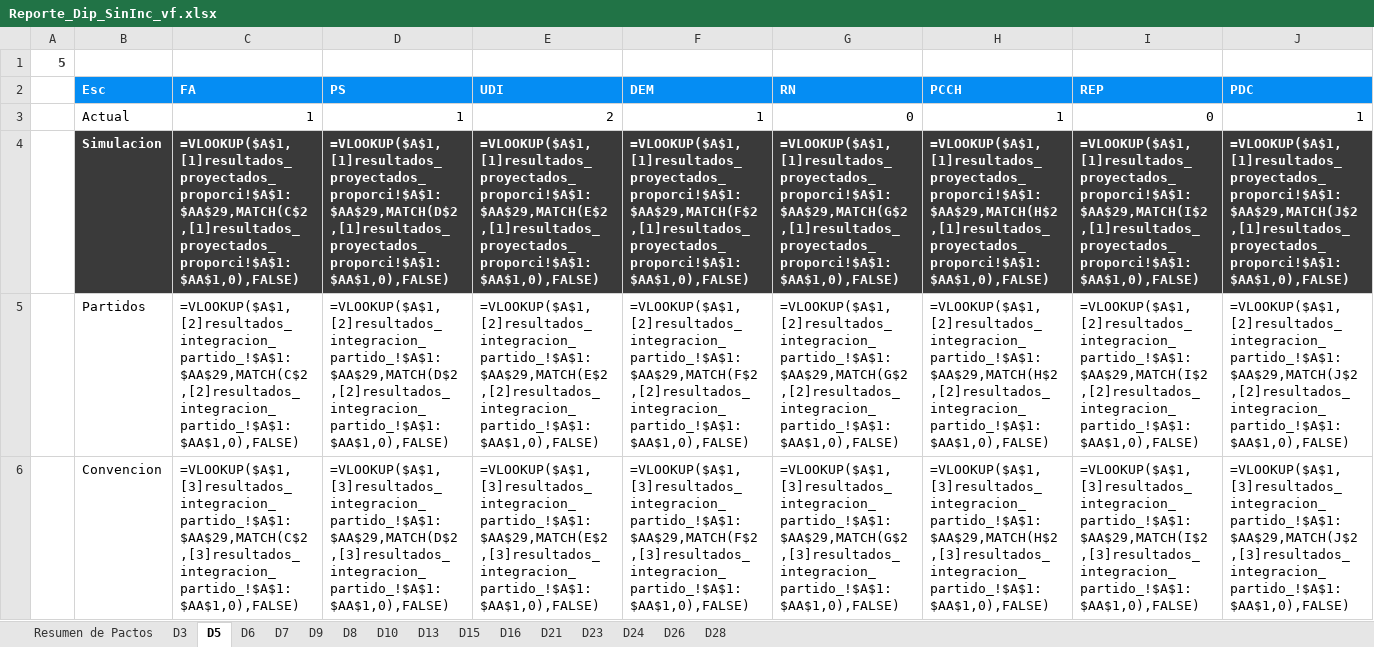
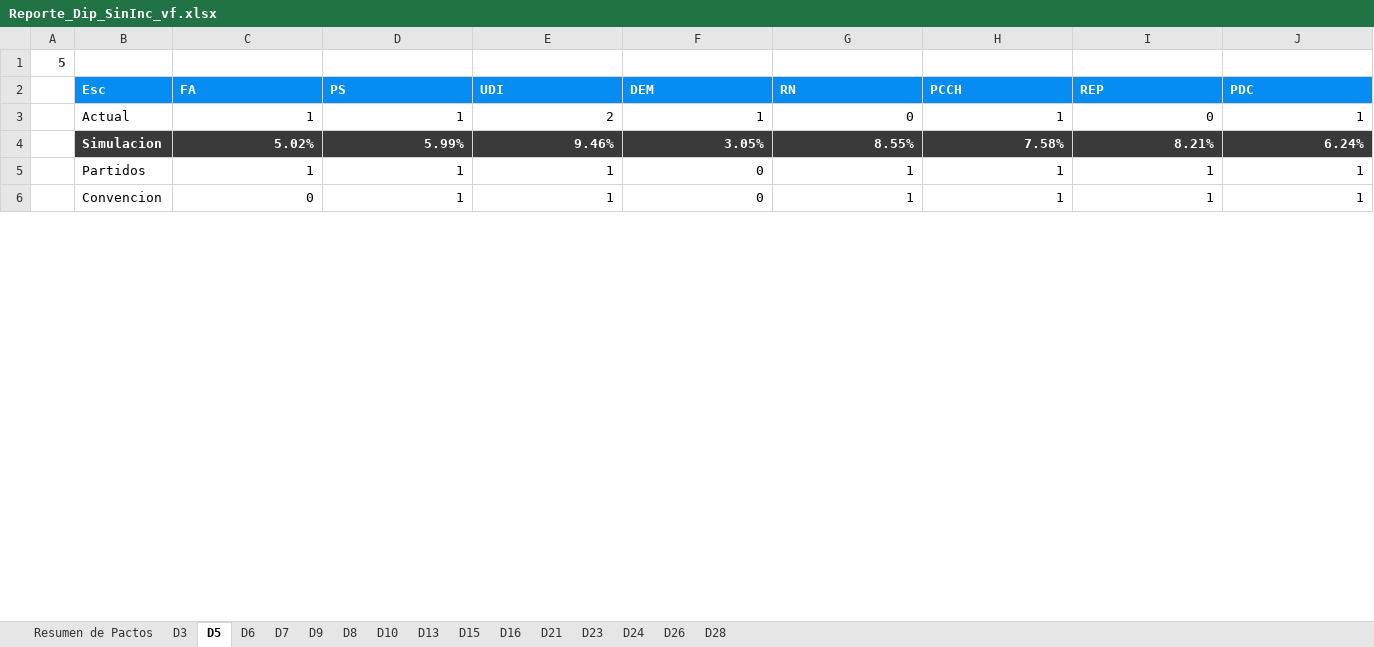
Before and after one commit to Pinzun/Proyeccion-electoral-congreso, an Excel workbook: Resultados/Entregable/Reporte_Dip_SinInc_vf.xlsx, sheet D5, drawn as a sheet; only a part is shown; values as stored, in another font and other column widths than the file's, no borders; formulas are shown in place of their values; charts and pictures not drawn; the diff covers the shown part only; the diff names each change by its address in the sheet, - before the commit and + after, or states it on an @@ line.

Commit message:
actualiza y deja en formato entregable

```diff
--- a/Resultados/Entregable/Reporte_Dip_SinInc_vf.xlsx (sheet D5)
+++ b/Resultados/Entregable/Reporte_Dip_SinInc_vf.xlsx (sheet D5)
-C4 (FA): =VLOOKUP($A$1,[1]resultados_proyectados_proporci!$A$1:$AA$29,MATCH(C$2,[1]resultados_proyectados_proporci!$A$1:$AA$1,0),FALSE)
+C4 (FA): 5.02%
-D4 (PS): =VLOOKUP($A$1,[1]resultados_proyectados_proporci!$A$1:$AA$29,MATCH(D$2,[1]resultados_proyectados_proporci!$A$1:$AA$1,0),FALSE)
+D4 (PS): 5.99%
-E4 (UDI): =VLOOKUP($A$1,[1]resultados_proyectados_proporci!$A$1:$AA$29,MATCH(E$2,[1]resultados_proyectados_proporci!$A$1:$AA$1,0),FALSE)
+E4 (UDI): 9.46%
-F4 (DEM): =VLOOKUP($A$1,[1]resultados_proyectados_proporci!$A$1:$AA$29,MATCH(F$2,[1]resultados_proyectados_proporci!$A$1:$AA$1,0),FALSE)
+F4 (DEM): 3.05%
-G4 (RN): =VLOOKUP($A$1,[1]resultados_proyectados_proporci!$A$1:$AA$29,MATCH(G$2,[1]resultados_proyectados_proporci!$A$1:$AA$1,0),FALSE)
+G4 (RN): 8.55%
-H4 (PCCH): =VLOOKUP($A$1,[1]resultados_proyectados_proporci!$A$1:$AA$29,MATCH(H$2,[1]resultados_proyectados_proporci!$A$1:$AA$1,0),FALSE)
+H4 (PCCH): 7.58%
-I4 (REP): =VLOOKUP($A$1,[1]resultados_proyectados_proporci!$A$1:$AA$29,MATCH(I$2,[1]resultados_proyectados_proporci!$A$1:$AA$1,0),FALSE)
+I4 (REP): 8.21%
-J4 (PDC): =VLOOKUP($A$1,[1]resultados_proyectados_proporci!$A$1:$AA$29,MATCH(J$2,[1]resultados_proyectados_proporci!$A$1:$AA$1,0),FALSE)
+J4 (PDC): 6.24%
-C5 (FA): =VLOOKUP($A$1,[2]resultados_integracion_partido_!$A$1:$AA$29,MATCH(C$2,[2]resultados_integracion_partido_!$A$1:$AA$1,0),FALSE)
+C5 (FA): 1
-D5 (PS): =VLOOKUP($A$1,[2]resultados_integracion_partido_!$A$1:$AA$29,MATCH(D$2,[2]resultados_integracion_partido_!$A$1:$AA$1,0),FALSE)
+D5 (PS): 1
-E5 (UDI): =VLOOKUP($A$1,[2]resultados_integracion_partido_!$A$1:$AA$29,MATCH(E$2,[2]resultados_integracion_partido_!$A$1:$AA$1,0),FALSE)
+E5 (UDI): 1
-F5 (DEM): =VLOOKUP($A$1,[2]resultados_integracion_partido_!$A$1:$AA$29,MATCH(F$2,[2]resultados_integracion_partido_!$A$1:$AA$1,0),FALSE)
+F5 (DEM): 0
-G5 (RN): =VLOOKUP($A$1,[2]resultados_integracion_partido_!$A$1:$AA$29,MATCH(G$2,[2]resultados_integracion_partido_!$A$1:$AA$1,0),FALSE)
+G5 (RN): 1
-H5 (PCCH): =VLOOKUP($A$1,[2]resultados_integracion_partido_!$A$1:$AA$29,MATCH(H$2,[2]resultados_integracion_partido_!$A$1:$AA$1,0),FALSE)
+H5 (PCCH): 1
-I5 (REP): =VLOOKUP($A$1,[2]resultados_integracion_partido_!$A$1:$AA$29,MATCH(I$2,[2]resultados_integracion_partido_!$A$1:$AA$1,0),FALSE)
+I5 (REP): 1
-J5 (PDC): =VLOOKUP($A$1,[2]resultados_integracion_partido_!$A$1:$AA$29,MATCH(J$2,[2]resultados_integracion_partido_!$A$1:$AA$1,0),FALSE)
+J5 (PDC): 1
-C6 (FA): =VLOOKUP($A$1,[3]resultados_integracion_partido_!$A$1:$AA$29,MATCH(C$2,[3]resultados_integracion_partido_!$A$1:$AA$1,0),FALSE)
+C6 (FA): 0
-D6 (PS): =VLOOKUP($A$1,[3]resultados_integracion_partido_!$A$1:$AA$29,MATCH(D$2,[3]resultados_integracion_partido_!$A$1:$AA$1,0),FALSE)
+D6 (PS): 1
-E6 (UDI): =VLOOKUP($A$1,[3]resultados_integracion_partido_!$A$1:$AA$29,MATCH(E$2,[3]resultados_integracion_partido_!$A$1:$AA$1,0),FALSE)
+E6 (UDI): 1
-F6 (DEM): =VLOOKUP($A$1,[3]resultados_integracion_partido_!$A$1:$AA$29,MATCH(F$2,[3]resultados_integracion_partido_!$A$1:$AA$1,0),FALSE)
+F6 (DEM): 0
-G6 (RN): =VLOOKUP($A$1,[3]resultados_integracion_partido_!$A$1:$AA$29,MATCH(G$2,[3]resultados_integracion_partido_!$A$1:$AA$1,0),FALSE)
+G6 (RN): 1
-H6 (PCCH): =VLOOKUP($A$1,[3]resultados_integracion_partido_!$A$1:$AA$29,MATCH(H$2,[3]resultados_integracion_partido_!$A$1:$AA$1,0),FALSE)
+H6 (PCCH): 1
-I6 (REP): =VLOOKUP($A$1,[3]resultados_integracion_partido_!$A$1:$AA$29,MATCH(I$2,[3]resultados_integracion_partido_!$A$1:$AA$1,0),FALSE)
+I6 (REP): 1
-J6 (PDC): =VLOOKUP($A$1,[3]resultados_integracion_partido_!$A$1:$AA$29,MATCH(J$2,[3]resultados_integracion_partido_!$A$1:$AA$1,0),FALSE)
+J6 (PDC): 1
```
Also changed, not shown: 57 edited cells elsewhere in this sheet, sheet D3, sheet D6, sheet D23, sheet D9, sheet D21, sheet D7, 8 more sheets, charts or pictures, Resultados/Entregable/Reporte_Dip_vf.xlsx, Resultados/Entregable/Reporte_Sen_SinInc_vf.xlsx, 5 other files.
